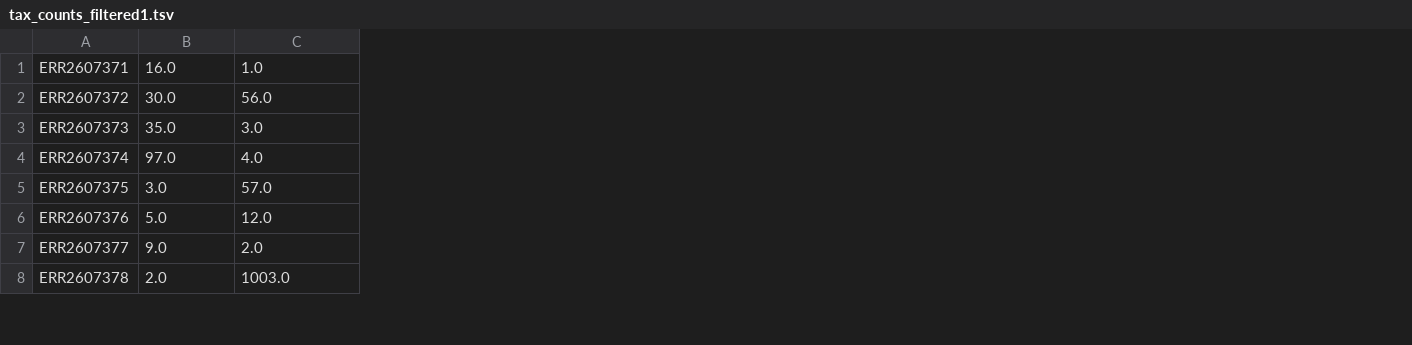
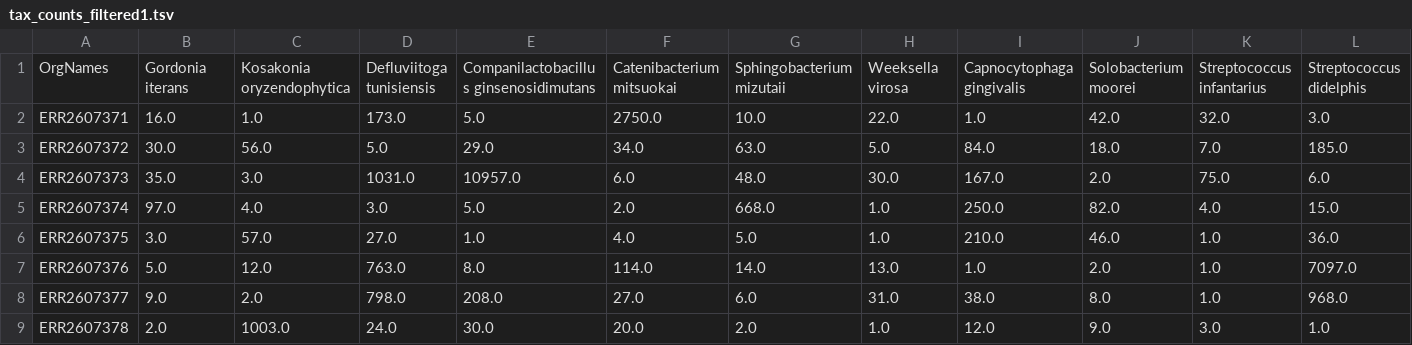
Before and after one commit to iddiiizzzz/Exjobb, a TSV file: test_files/tax_counts_filtered1.tsv, drawn as a sheet; only a part is shown; addresses are those after the commit; the diff names each change by its address in the sheet, - before the commit and + after, or states it on an @@ line.

Commit message:
tax count matrix klaaaaaar

```diff
--- a/test_files/tax_counts_filtered1.tsv
+++ b/test_files/tax_counts_filtered1.tsv
+column D, rows 2-9: 173.0 | 5.0 | 1031.0 | 3.0 | 27.0 | 763.0 | 798.0 | 24.0
+column E, rows 2-9: 5.0 | 29.0 | 10957.0 | 5.0 | 1.0 | 8.0 | 208.0 | 30.0
+column F, rows 2-9: 2750.0 | 34.0 | 6.0 | 2.0 | 4.0 | 114.0 | 27.0 | 20.0
+column G, rows 2-9: 10.0 | 63.0 | 48.0 | 668.0 | 5.0 | 14.0 | 6.0 | 2.0
+column H, rows 2-9: 22.0 | 5.0 | 30.0 | 1.0 | 1.0 | 13.0 | 31.0 | 1.0
+column I, rows 2-9: 1.0 | 84.0 | 167.0 | 250.0 | 210.0 | 1.0 | 38.0 | 12.0
+column J, rows 2-9: 42.0 | 18.0 | 2.0 | 82.0 | 46.0 | 2.0 | 8.0 | 9.0
+column K, rows 2-9: 32.0 | 7.0 | 75.0 | 4.0 | 1.0 | 1.0 | 1.0 | 3.0
+column L, rows 2-9: 3.0 | 185.0 | 6.0 | 15.0 | 36.0 | 7097.0 | 968.0 | 1.0
+row 1: OrgNames | Gordonia iterans | Kosakonia oryzendophytica | Defluviitoga tunisiensis | Companilactobacillus ginsenosidimutans | Catenibacterium mitsuokai | Sphingobacterium mizutaii | Weeksella virosa | Capnocytophaga gingivalis | Solobacterium moorei | Streptococcus infantarius | Streptococcus didelphis
```
Also changed, not shown: test_files/tax_counts_filtered2.tsv, test_files/tax_counts_filtered3.tsv, 9 other files.
